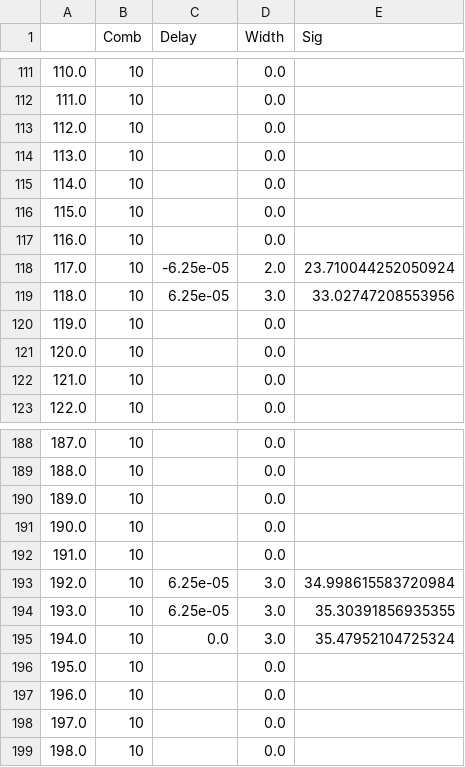
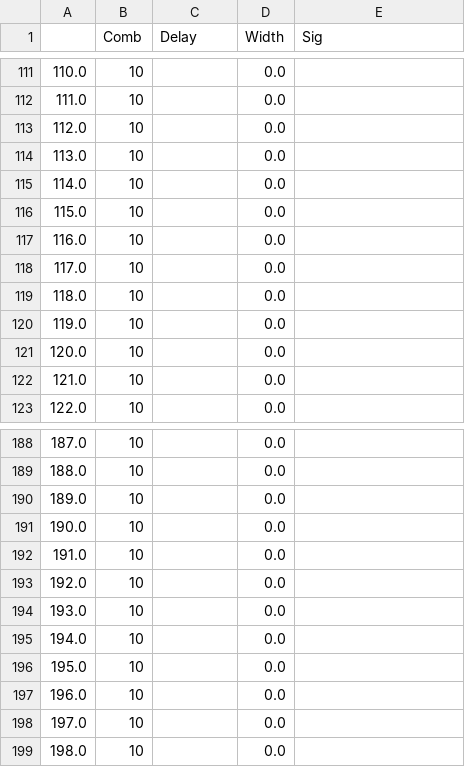
Before and after one commit to yihanhu97/SoundMapping-ODAS, a CSV file: postprocessing/ccResults/postfiltered_2020-01-08_09_25_03_12_10.csv, drawn as a sheet; only a part is shown, gaps mark what is left out; the diff covers the shown part only.

```diff
--- a/postprocessing/ccResults/postfiltered_2020-01-08_09_25_03_12_10.csv
+++ b/postprocessing/ccResults/postfiltered_2020-01-08_09_25_03_12_10.csv
@@ -117,4 +117,4 @@
 116.0,10,,0.0,
-117.0,10,-6.25e-05,2.0,23.710044252050924
-118.0,10,6.25e-05,3.0,33.02747208553956
+117.0,10,,0.0,
+118.0,10,,0.0,
 119.0,10,,0.0,
@@ -192,5 +192,5 @@
 191.0,10,,0.0,
-192.0,10,6.25e-05,3.0,34.998615583720984
-193.0,10,6.25e-05,3.0,35.30391856935355
-194.0,10,0.0,3.0,35.47952104725324
+192.0,10,,0.0,
+193.0,10,,0.0,
+194.0,10,,0.0,
 195.0,10,,0.0,
```
Also changed, not shown: 36 edited cells elsewhere in this file, postprocessing/ccResults/postfiltered_2020-01-08_09_25_03_12_00.csv, postprocessing/ccResults/postfiltered_2020-01-08_09_25_03_12_01.csv, 1 other file.
